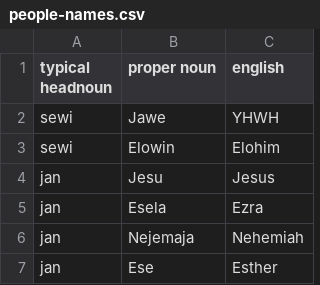
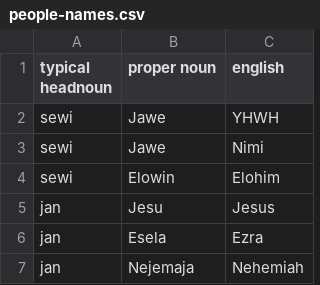
Before and after one commit to PaulieGlot/lipu-sewi, a CSV file: names/people-names.csv, drawn as a sheet; only a part is shown; the shorter side is filled out with more unchanged rows; the diff names each change by its address in the sheet, - before the commit and + after, or states it on an @@ line.

Commit message:
make euphemism-compliant

```diff
--- a/names/people-names.csv
+++ b/names/people-names.csv
+row 3: sewi | Jawe | Nimi
```
